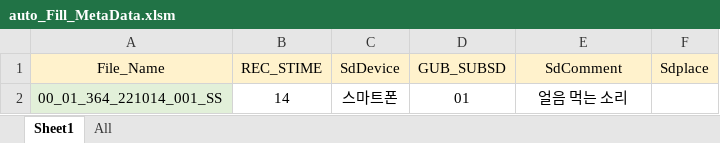
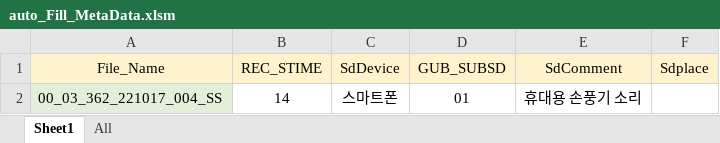
Before and after one commit to miraclelee0613/Toy_Proejct, an Excel workbook: VBA.Excel/auto_Fill_MetaData.xlsm, sheet Sheet1, drawn as a sheet; values as stored, in another font and other column widths than the file's, no borders; the diff names each change by its address in the sheet, - before the commit and + after, or states it on an @@ line.

```diff
--- a/VBA.Excel/auto_Fill_MetaData.xlsm (sheet Sheet1)
+++ b/VBA.Excel/auto_Fill_MetaData.xlsm (sheet Sheet1)
-A2 (File_Name): 00_01_364_221014_001_SS
+A2 (File_Name): 00_03_362_221017_004_SS
-E2 (SdComment): 얼음 먹는 소리
+E2 (SdComment): 휴대용 손풍기 소리
```
Also changed, not shown: sheet All, 2 other files.
